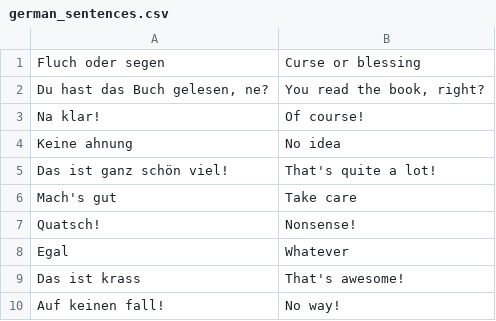
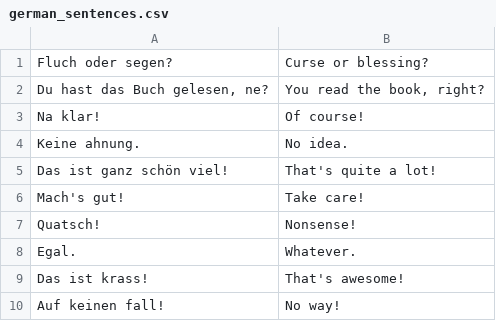
Before and after one commit to WobblyFish/WobblyFish.github.io, a CSV file: language_game/german_sentences.csv, drawn as a sheet.

Commit message:
Update german_sentences.csv

```diff
--- a/language_game/german_sentences.csv
+++ b/language_game/german_sentences.csv
@@ -1,10 +1,10 @@
-"Fluch oder segen", "Curse or blessing"
+"Fluch oder segen?", "Curse or blessing?"
 "Du hast das Buch gelesen, ne?", "You read the book, right?"
 "Na klar!", "Of course!"
-"Keine ahnung", "No idea"
+"Keine ahnung.", "No idea."
 "Das ist ganz schön viel!", "That's quite a lot!"
-"Mach's gut", "Take care"
+"Mach's gut!", "Take care!"
 "Quatsch!", "Nonsense!"
-"Egal", "Whatever"
-"Das ist krass", "That's awesome!"
+"Egal.", "Whatever."
+"Das ist krass!", "That's awesome!"
 "Auf keinen fall!", "No way!"
```
